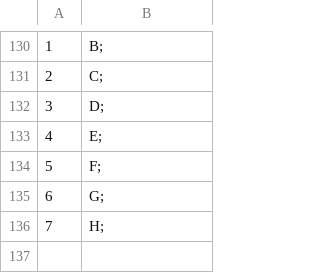
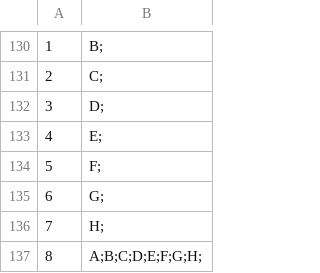
Before and after one commit to ArenaPlanning/ArenaPlanning.github.io, a CSV file: schedule.csv, drawn as a sheet; only a part is shown, gaps mark what is left out; the diff names each change by its address in the sheet, - before the commit and + after, or states it on an @@ line.

```diff
--- a/schedule.csv
+++ b/schedule.csv
+row 137: 8 | A;B;C;D;E;F;G;H;
```
Also changed, not shown: schedule copy.csv.
